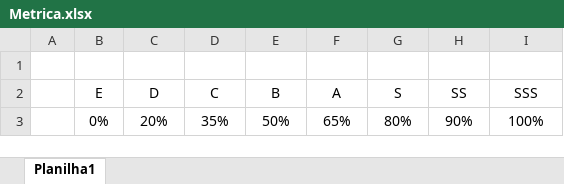
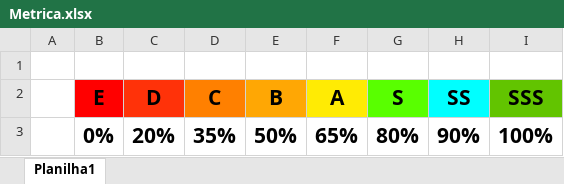
Before and after one commit to JoaoVictorHengler/ProjetoIndividual, an Excel workbook: Documentação/Metrica.xlsx, sheet Planilha1, drawn as a sheet; values as stored, in another font and other column widths than the file's, no borders; the diff names each change by its address in the sheet, - before the commit and + after, or states it on an @@ line.

Commit message:
Arquivo da métrica personalizado

```diff
--- a/Documentação/Metrica.xlsx (sheet Planilha1)
+++ b/Documentação/Metrica.xlsx (sheet Planilha1)
-B2:I3 bold: off
+B2:I3 bold: on, text size: larger
-B2 fill: none
+B2 fill: #FF0000
-C2 fill: none
+C2 fill: #FF3209
-D2 fill: none
+D2 fill: #FF8000
-E2 fill: none
+E2 fill: #FFA704
-F2 fill: none
+F2 fill: #FFEB04
-G2 fill: none
+G2 fill: #59FF00
-H2 fill: none
+H2 fill: #00FFFF
-I2 fill: none
+I2 fill: #62C400
```
